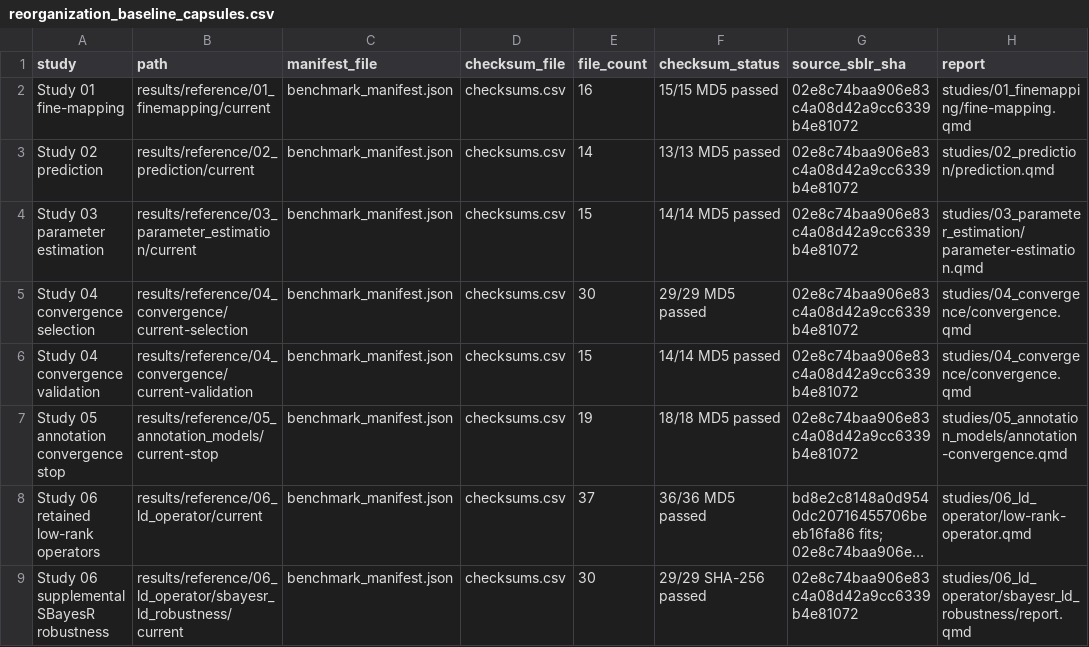
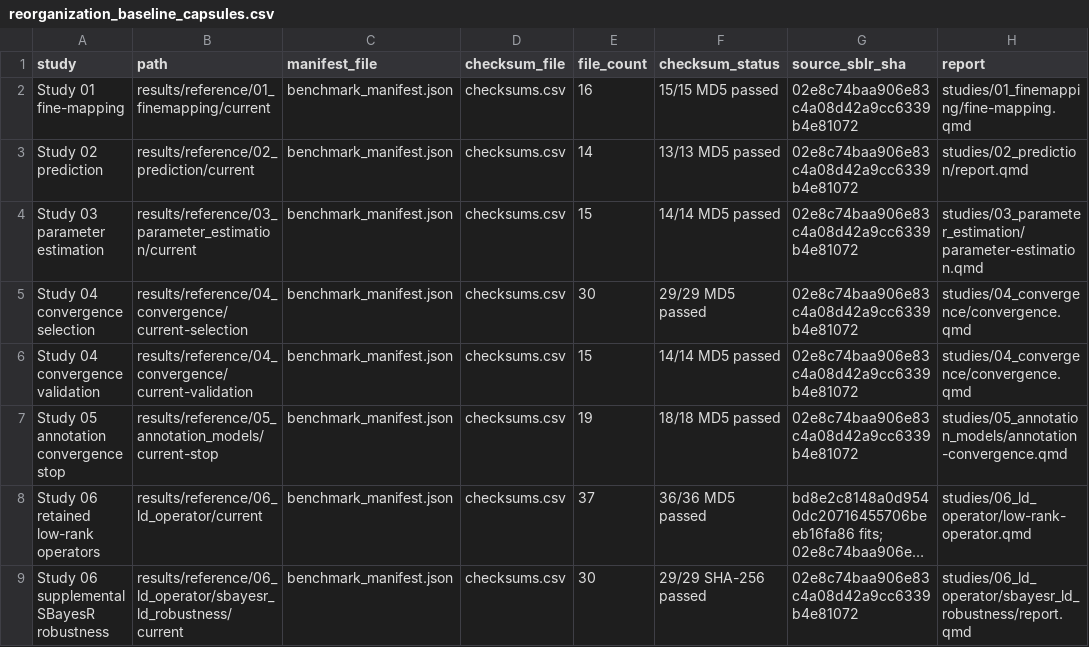
Before and after one commit to psoerensen/sblrbench, a CSV file: docs/dev/reorganization_baseline_capsules.csv, drawn as a sheet; long unchanged cells end in ….

```diff
--- a/docs/dev/reorganization_baseline_capsules.csv
+++ b/docs/dev/reorganization_baseline_capsules.csv
@@ -2,3 +2,3 @@
 "Study 01 fine-mapping","results/reference/01_finemapping/current","benchmark_manifest.json","checksums.csv",16,"15/15 MD5 passed","02e8c74baa906e83c4a08d42a9cc6339b4e81072","studies/01_finemapping/fine-mapping.qmd"
-"Study 02 prediction","results/reference/02_prediction/current","benchmark_manifest.json","checksums.csv",14,"13/13 MD5 passed","02e8c74baa906e83c4a08d42a9cc6339b4e81072","studies/02_prediction/prediction.qmd"
+"Study 02 prediction","results/reference/02_prediction/current","benchmark_manifest.json","checksums.csv",14,"13/13 MD5 passed","02e8c74baa906e83c4a08d42a9cc6339b4e81072","studies/02_prediction/report.qmd"
 "Study 03 parameter estimation","results/reference/03_parameter_estimation/current","benchmark_manifest.json","checksums.csv",15,"14/14 MD5 passed","02e8c74baa906e83c4a08d42a9cc6339b4e81072","studies/03_parameter_estimation/parameter-estimation.qmd"
```
Also changed, not shown: docs/dev/reorganization_inventory.csv, 52 other files.
